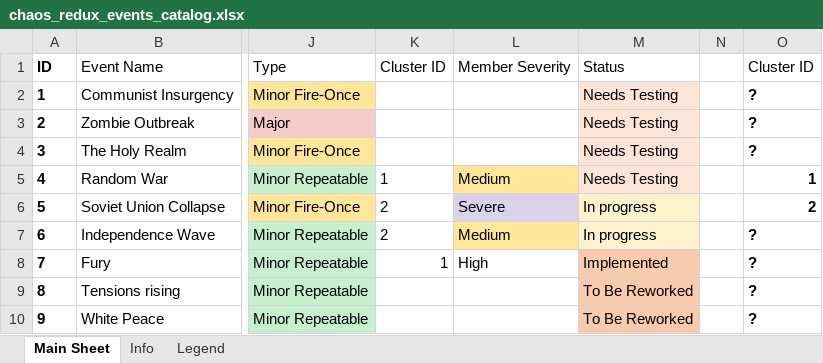
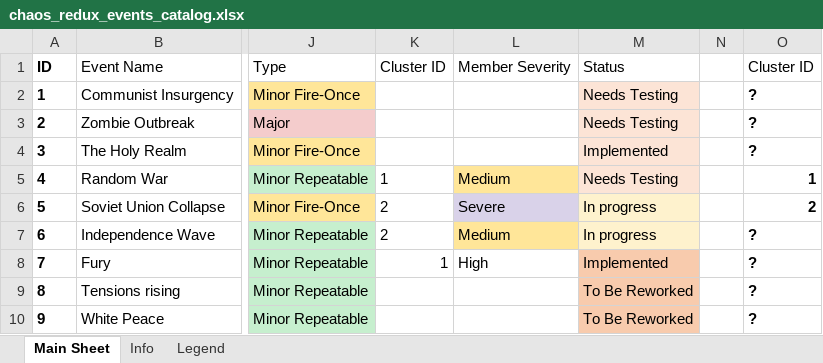
Before and after one commit to klimPaskov/Chaos-Redux, an Excel workbook: docs/spreadsheets/chaos_redux_events_catalog.xlsx, sheet Main Sheet, drawn as a sheet; only a part is shown, gaps mark what is left out; values as stored, in another font and other column widths than the file's, no borders; conditional formats and table styles not drawn; the diff names each change by its address in the sheet, - before the commit and + after, or states it on an @@ line.

Commit message:
Mark Holy Realm catalog row implemented

```diff
--- a/docs/spreadsheets/chaos_redux_events_catalog.xlsx (sheet Main Sheet)
+++ b/docs/spreadsheets/chaos_redux_events_catalog.xlsx (sheet Main Sheet)
-M4: Needs Testing
+M4: Implemented
```
